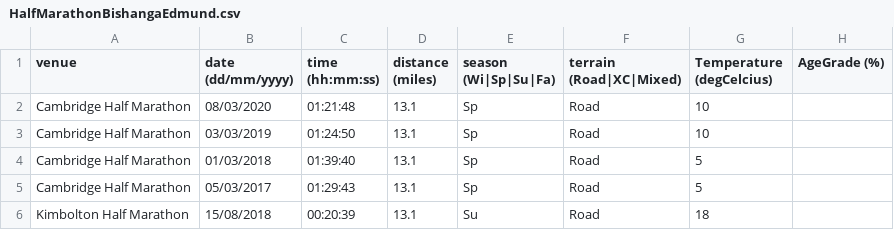
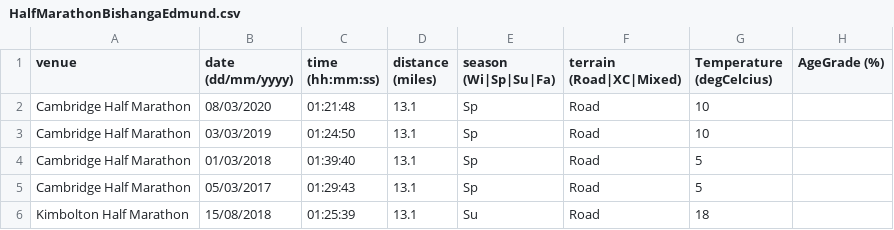
Before and after one commit to edmund-bishanga/running-data-experiments, a CSV file: HalfMarathonBishangaEdmund.csv, drawn as a sheet.

Commit message:
Updated HM Data: Kimbolton HM.

```diff
--- a/HalfMarathonBishangaEdmund.csv
+++ b/HalfMarathonBishangaEdmund.csv
@@ -5,2 +5,2 @@ Cambridge Half Marathon,01/03/2018,01:39:40,13.1,Sp,Road,5,
 Cambridge Half Marathon,05/03/2017,01:29:43,13.1,Sp,Road,5,
-Kimbolton Half Marathon,15/08/2018,00:20:39,13.1,Su,Road,18,
+Kimbolton Half Marathon,15/08/2018,01:25:39,13.1,Su,Road,18,
```
